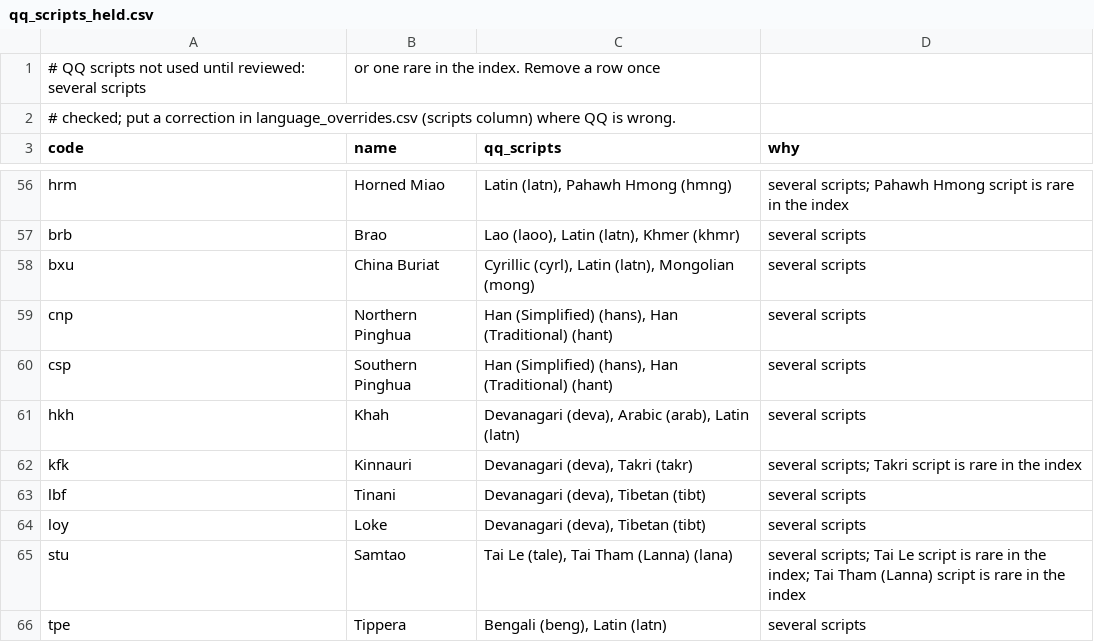
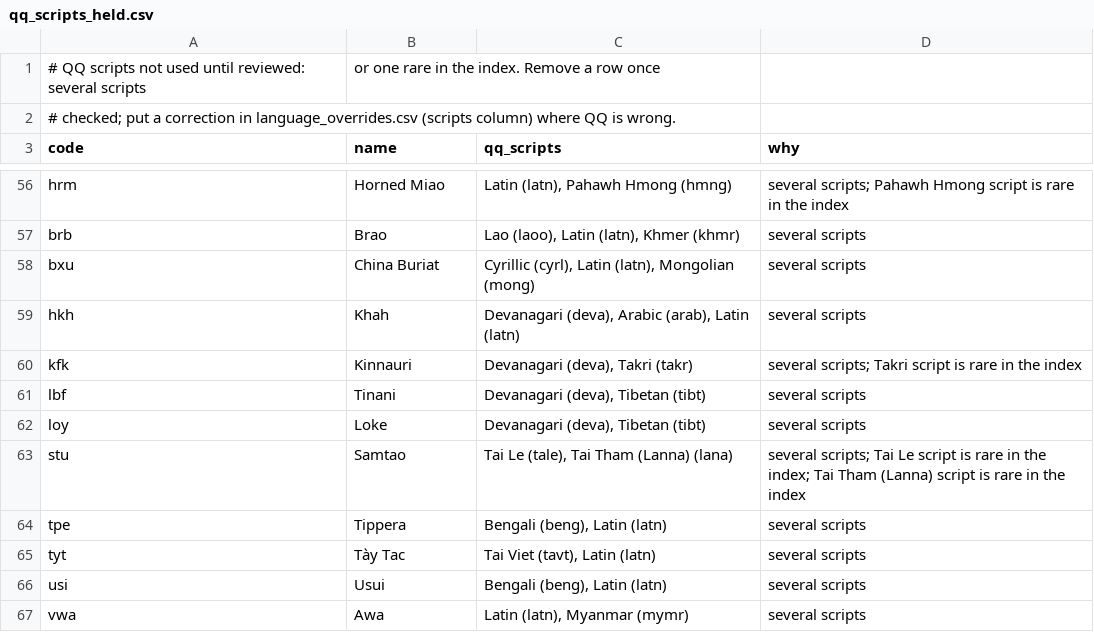
Before and after one commit to sandyfritchie/ltdi, a CSV file: config/qq_scripts_held.csv, drawn as a sheet; only a part is shown, gaps mark what is left out; the shorter side is filled out with more unchanged rows; the diff names each change by its address in the sheet, - before the commit and + after, or states it on an @@ line.

```diff
--- a/config/qq_scripts_held.csv
+++ b/config/qq_scripts_held.csv
-row 59: cnp | Northern Pinghua | Han (Simplified) (hans), Han (Traditional) (hant) | several scripts
-row 60: csp | Southern Pinghua | Han (Simplified) (hans), Han (Traditional) (hant) | several scripts
```
Also changed, not shown: config/language_overrides.csv, 54 other files.
